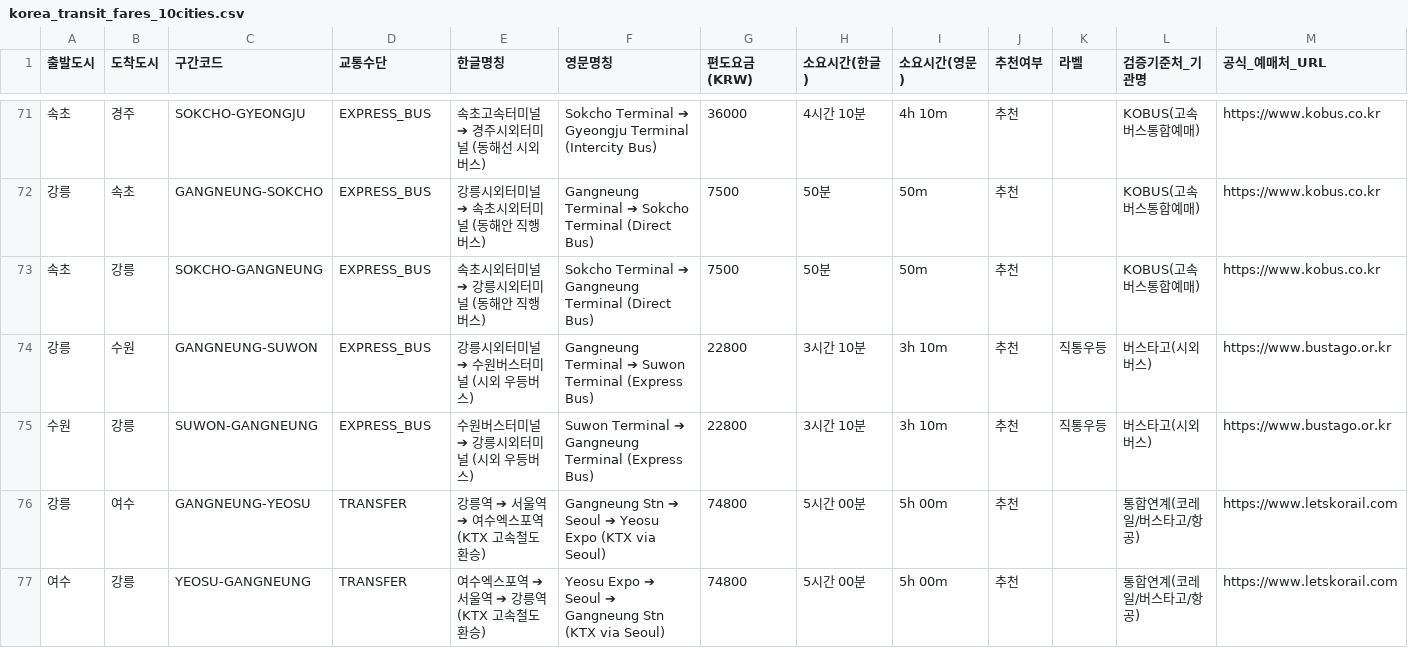
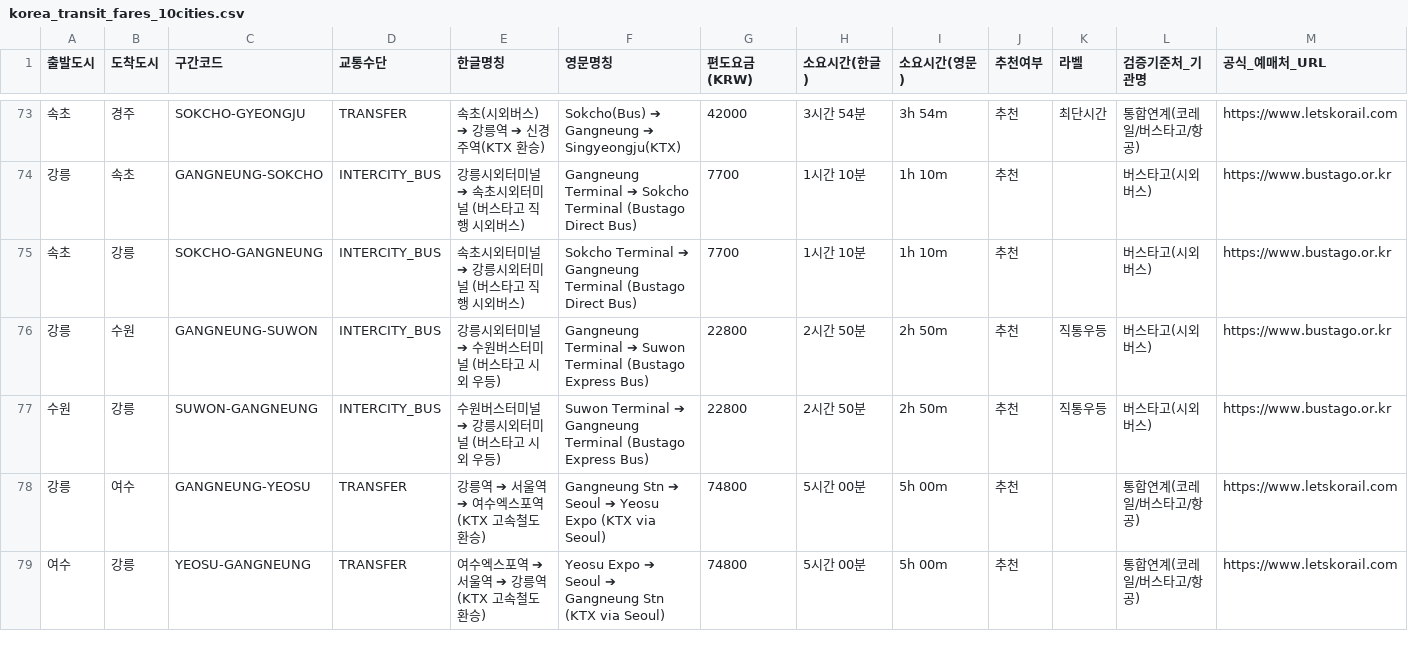
Before and after one commit to hiel-webapp/K-travel-Budget, a CSV file: public/downloads/korea_transit_fares_10cities.csv, drawn as a sheet; only a part is shown, gaps mark what is left out; the diff covers the shown part only.

Commit message:
fix: apply verified 13 intercity and express bus fares, transfer optimizations and correct platforms

```diff
--- a/public/downloads/korea_transit_fares_10cities.csv
+++ b/public/downloads/korea_transit_fares_10cities.csv
@@ -71,6 +73,6 @@
-속초,경주,SOKCHO-GYEONGJU,EXPRESS_BUS,"속초고속터미널 ➔ 경주시외터미널 (동해선 시외버스)","Sokcho Terminal ➔ Gyeongju Terminal (Intercity Bus)",36000,4시간 10분,4h 10m,추천,,KOBUS(고속버스통합예매),https://www.kobus.co.kr
-강릉,속초,GANGNEUNG-SOKCHO,EXPRESS_BUS,"강릉시외터미널 ➔ 속초시외터미널 (동해안 직행버스)","Gangneung Terminal ➔ Sokcho Terminal (Direct Bus)",7500,50분,50m,추천,,KOBUS(고속버스통합예매),https://www.kobus.co.kr
-속초,강릉,SOKCHO-GANGNEUNG,EXPRESS_BUS,"속초시외터미널 ➔ 강릉시외터미널 (동해안 직행버스)","Sokcho Terminal ➔ Gangneung Terminal (Direct Bus)",7500,50분,50m,추천,,KOBUS(고속버스통합예매),https://www.kobus.co.kr
-강릉,수원,GANGNEUNG-SUWON,EXPRESS_BUS,"강릉시외터미널 ➔ 수원버스터미널 (시외 우등버스)","Gangneung Terminal ➔ Suwon Terminal (Express Bus)",22800,3시간 10분,3h 10m,추천,직통우등,버스타고(시외버스),https://www.bustago.or.kr
-수원,강릉,SUWON-GANGNEUNG,EXPRESS_BUS,"수원버스터미널 ➔ 강릉시외터미널 (시외 우등버스)","Suwon Terminal ➔ Gangneung Terminal (Express Bus)",22800,3시간 10분,3h 10m,추천,직통우등,버스타고(시외버스),https://www.bustago.or.kr
+속초,경주,SOKCHO-GYEONGJU,TRANSFER,"속초(시외버스) ➔ 강릉역 ➔ 신경주역(KTX 환승)","Sokcho(Bus) ➔ Gangneung ➔ Singyeongju(KTX)",42000,3시간 54분,3h 54m,추천,최단시간,통합연계(코레일/버스타고/항공),https://www.letskorail.com
+강릉,속초,GANGNEUNG-SOKCHO,INTERCITY_BUS,"강릉시외터미널 ➔ 속초시외터미널 (버스타고 직행 시외버스)","Gangneung Terminal ➔ Sokcho Terminal (Bustago Direct Bus)",7700,1시간 10분,1h 10m,추천,,버스타고(시외버스),https://www.bustago.or.kr
+속초,강릉,SOKCHO-GANGNEUNG,INTERCITY_BUS,"속초시외터미널 ➔ 강릉시외터미널 (버스타고 직행 시외버스)","Sokcho Terminal ➔ Gangneung Terminal (Bustago Direct Bus)",7700,1시간 10분,1h 10m,추천,,버스타고(시외버스),https://www.bustago.or.kr
+강릉,수원,GANGNEUNG-SUWON,INTERCITY_BUS,"강릉시외터미널 ➔ 수원버스터미널 (버스타고 시외 우등)","Gangneung Terminal ➔ Suwon Terminal (Bustago Express Bus)",22800,2시간 50분,2h 50m,추천,직통우등,버스타고(시외버스),https://www.bustago.or.kr
+수원,강릉,SUWON-GANGNEUNG,INTERCITY_BUS,"수원버스터미널 ➔ 강릉시외터미널 (버스타고 시외 우등)","Suwon Terminal ➔ Gangneung Terminal (Bustago Express Bus)",22800,2시간 50분,2h 50m,추천,직통우등,버스타고(시외버스),https://www.bustago.or.kr
 강릉,여수,GANGNEUNG-YEOSU,TRANSFER,"강릉역 ➔ 서울역 ➔ 여수엑스포역 (KTX 고속철도 환승)","Gangneung Stn ➔ Seoul ➔ Yeosu Expo (KTX via Seoul)",74800,5시간 00분,5h 00m,추천,,통합연계(코레일/버스타고/항공),https://www.letskorail.com
```
Also changed, not shown: 2 added rows and 126 edited cells elsewhere in this file, 2 other files.
